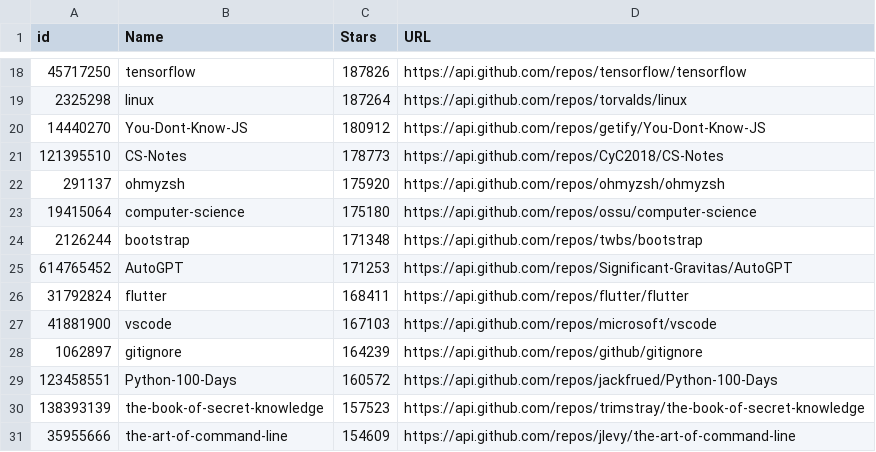
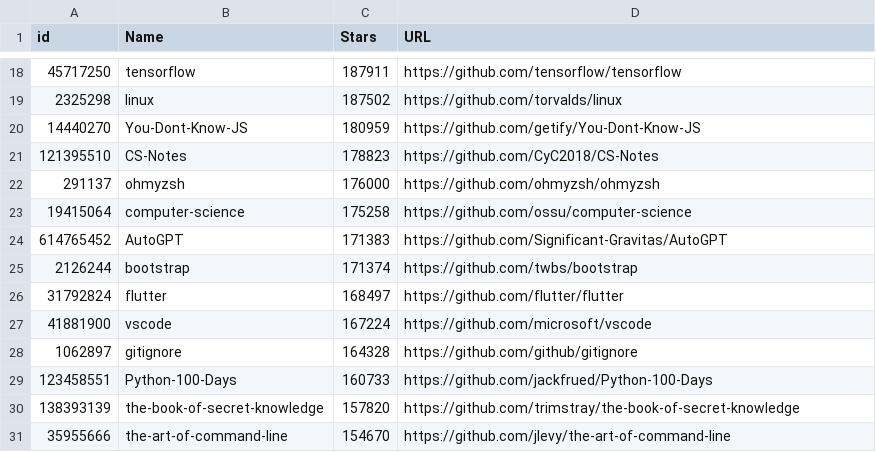
Before and after one commit to ArturOle/RepoIndexAPI, a CSV file: repositories.csv, drawn as a sheet; only a part is shown, gaps mark what is left out; the diff covers the shown part only.

```diff
--- a/repositories.csv
+++ b/repositories.csv
@@ -18,14 +18,14 @@ id,Name,Stars,URL
-45717250,tensorflow,187826,https://api.github.com/repos/tensorflow/tensorflow
-2325298,linux,187264,https://api.github.com/repos/torvalds/linux
-14440270,You-Dont-Know-JS,180912,https://api.github.com/repos/getify/You-Dont-Know-JS
-121395510,CS-Notes,178773,https://api.github.com/repos/CyC2018/CS-Notes
-291137,ohmyzsh,175920,https://api.github.com/repos/ohmyzsh/ohmyzsh
-19415064,computer-science,175180,https://api.github.com/repos/ossu/computer-science
-2126244,bootstrap,171348,https://api.github.com/repos/twbs/bootstrap
-614765452,AutoGPT,171253,https://api.github.com/repos/Significant-Gravitas/AutoGPT
-31792824,flutter,168411,https://api.github.com/repos/flutter/flutter
-41881900,vscode,167103,https://api.github.com/repos/microsoft/vscode
-1062897,gitignore,164239,https://api.github.com/repos/github/gitignore
-123458551,Python-100-Days,160572,https://api.github.com/repos/jackfrued/Python-100-Days
-138393139,the-book-of-secret-knowledge,157523,https://api.github.com/repos/trimstray/the-book-of-secret-knowledge
-35955666,the-art-of-command-line,154609,https://api.github.com/repos/jlevy/the-art-of-command-line
+45717250,tensorflow,187911,https://github.com/tensorflow/tensorflow
+2325298,linux,187502,https://github.com/torvalds/linux
+14440270,You-Dont-Know-JS,180959,https://github.com/getify/You-Dont-Know-JS
+121395510,CS-Notes,178823,https://github.com/CyC2018/CS-Notes
+291137,ohmyzsh,176000,https://github.com/ohmyzsh/ohmyzsh
+19415064,computer-science,175258,https://github.com/ossu/computer-science
+614765452,AutoGPT,171383,https://github.com/Significant-Gravitas/AutoGPT
+2126244,bootstrap,171374,https://github.com/twbs/bootstrap
+31792824,flutter,168497,https://github.com/flutter/flutter
+41881900,vscode,167224,https://github.com/microsoft/vscode
+1062897,gitignore,164328,https://github.com/github/gitignore
+123458551,Python-100-Days,160733,https://github.com/jackfrued/Python-100-Days
+138393139,the-book-of-secret-knowledge,157820,https://github.com/trimstray/the-book-of-secret-knowledge
+35955666,the-art-of-command-line,154670,https://github.com/jlevy/the-art-of-command-line
```
Also changed, not shown: 32 edited cells elsewhere in this file, 2 other files.
